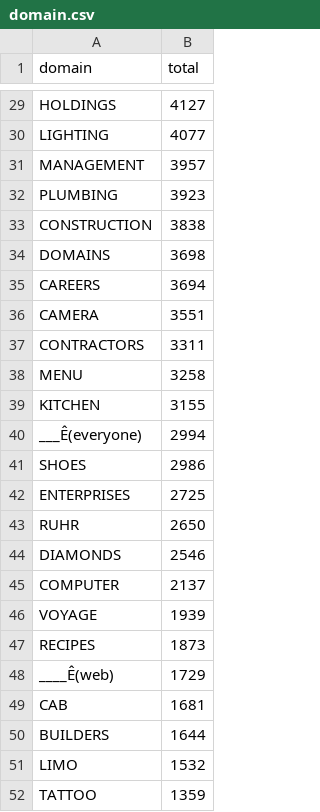
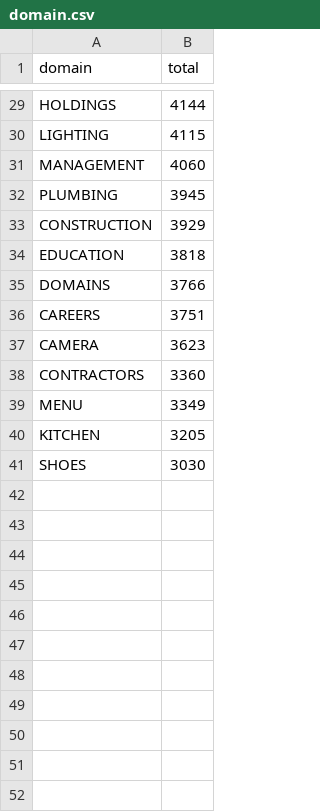
Before and after one commit to nprapps/dailygraphics, a CSV file: www/graphics/new-domains/domain.csv, drawn as a sheet; only a part is shown, gaps mark what is left out; removed rows and columns are numbered as before the commit, all else as after; the diff covers the shown part only; the diff names each change by its address in the sheet, - before the commit and + after, or states it on an @@ line.

```diff
--- a/www/graphics/new-domains/domain.csv
+++ b/www/graphics/new-domains/domain.csv
-B29 (total): 4127
+B29 (total): 4144
-B30 (total): 4077
+B30 (total): 4115
-B31 (total): 3957
+B31 (total): 4060
-B32 (total): 3923
+B32 (total): 3945
-B33 (total): 3838
+B33 (total): 3929
+row 34: EDUCATION | 3818
-B35 (total): 3698
+B35 (total): 3766
-B36 (total): 3694
+B36 (total): 3751
-B37 (total): 3551
+B37 (total): 3623
-B38 (total): 3311
+B38 (total): 3360
-B39 (total): 3258
+B39 (total): 3349
-B40 (total): 3155
+B40 (total): 3205
-row 40: ___Ê(everyone) | 2994
-B41 (total): 2986
+B41 (total): 3030
-row 42: ENTERPRISES | 2725
-row 43: RUHR | 2650
-row 44: DIAMONDS | 2546
-row 45: COMPUTER | 2137
-row 46: VOYAGE | 1939
-row 47: RECIPES | 1873
-row 48: ____Ê(web) | 1729
-row 49: CAB | 1681
-row 50: BUILDERS | 1644
-row 51: LIMO | 1532
-row 52: TATTOO | 1359
```
Also changed, not shown: 5 added rows, 5 removed rows and 22 edited cells elsewhere in this file, 1 other file.
